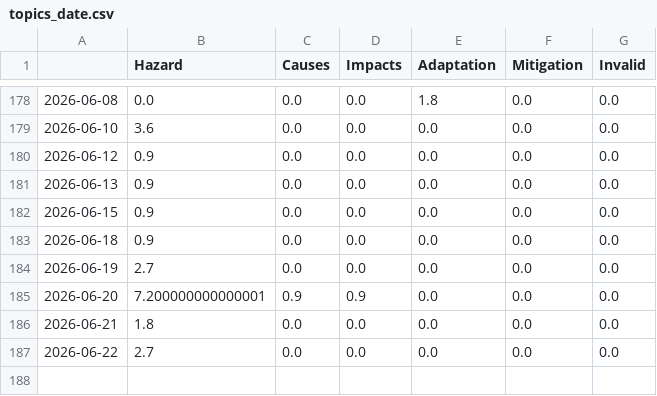
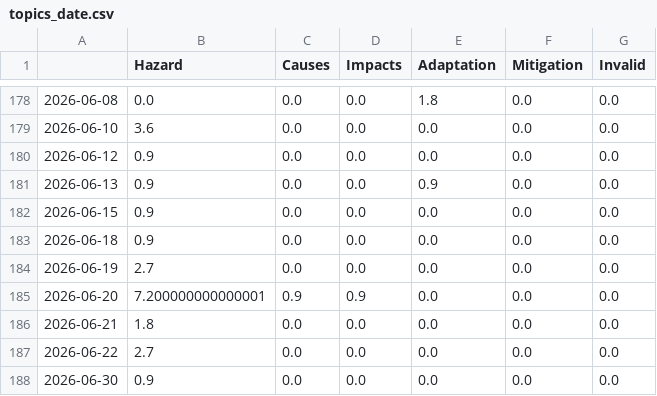
Before and after one commit to JoPhi24-news/floodIsComing, a CSV file: csv/topics_date.csv, drawn as a sheet; only a part is shown, gaps mark what is left out.

```diff
--- a/csv/topics_date.csv
+++ b/csv/topics_date.csv
@@ -180,3 +180,3 @@
 2026-06-12,0.9,0.0,0.0,0.0,0.0,0.0
-2026-06-13,0.9,0.0,0.0,0.0,0.0,0.0
+2026-06-13,0.9,0.0,0.0,0.9,0.0,0.0
 2026-06-15,0.9,0.0,0.0,0.0,0.0,0.0
@@ -187 +187,2 @@
 2026-06-22,2.7,0.0,0.0,0.0,0.0,0.0
+2026-06-30,0.9,0.0,0.0,0.0,0.0,0.0
```
Also changed, not shown: 4 other files.
